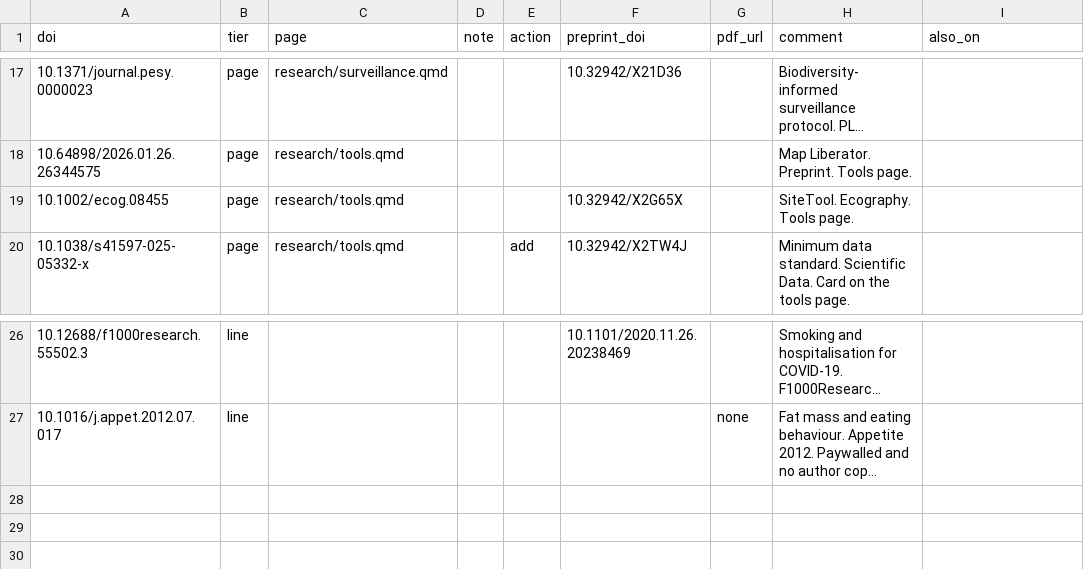
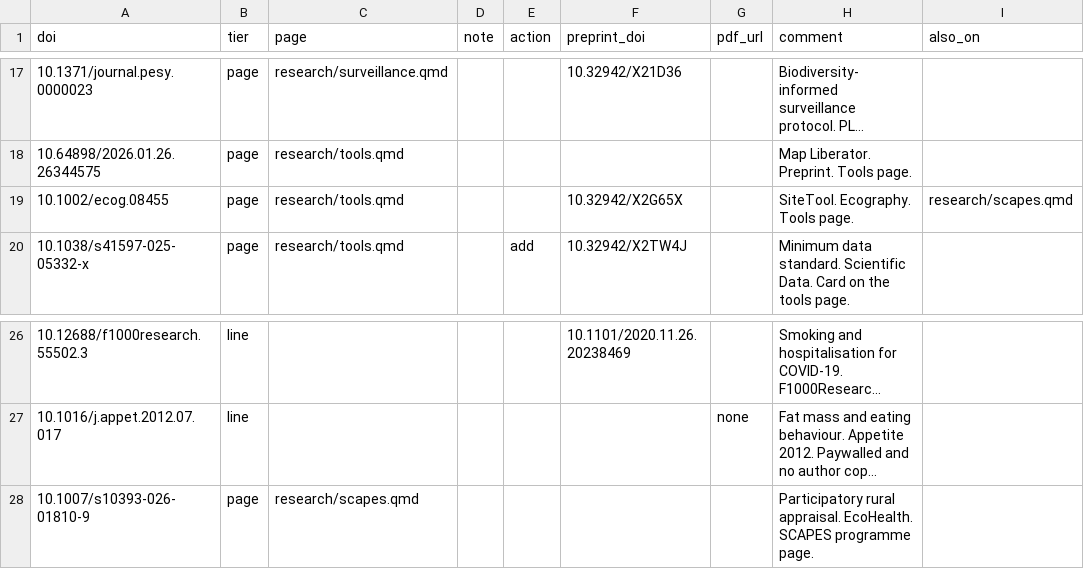
Before and after one commit to DidDrog11/website_quarto, a CSV file: data/publications_overrides.csv, drawn as a sheet; only a part is shown, gaps mark what is left out; long unchanged cells end in …; the diff names each change by its address in the sheet, - before the commit and + after, or states it on an @@ line.

Commit message:
Rewrite the SCAPES page with progress, findings and its papers
Adds a workstream status table, headline findings, data and code links, and the participatory rural appraisal paper (EcoHealth) with an explainer note. SiteTool now also appears on the SCAPES page.

```diff
--- a/data/publications_overrides.csv
+++ b/data/publications_overrides.csv
-I19 (also_on): (empty)
+I19 (also_on): research/scapes.qmd
+row 28: 10.1007/s10393-026-01810-9 | page | research/scapes.qmd |  |  |  |  | Participatory rural appraisal. EcoHealth. SCAPES programme page.
```
Also changed, not shown: data/publications.csv, 4 other files.
